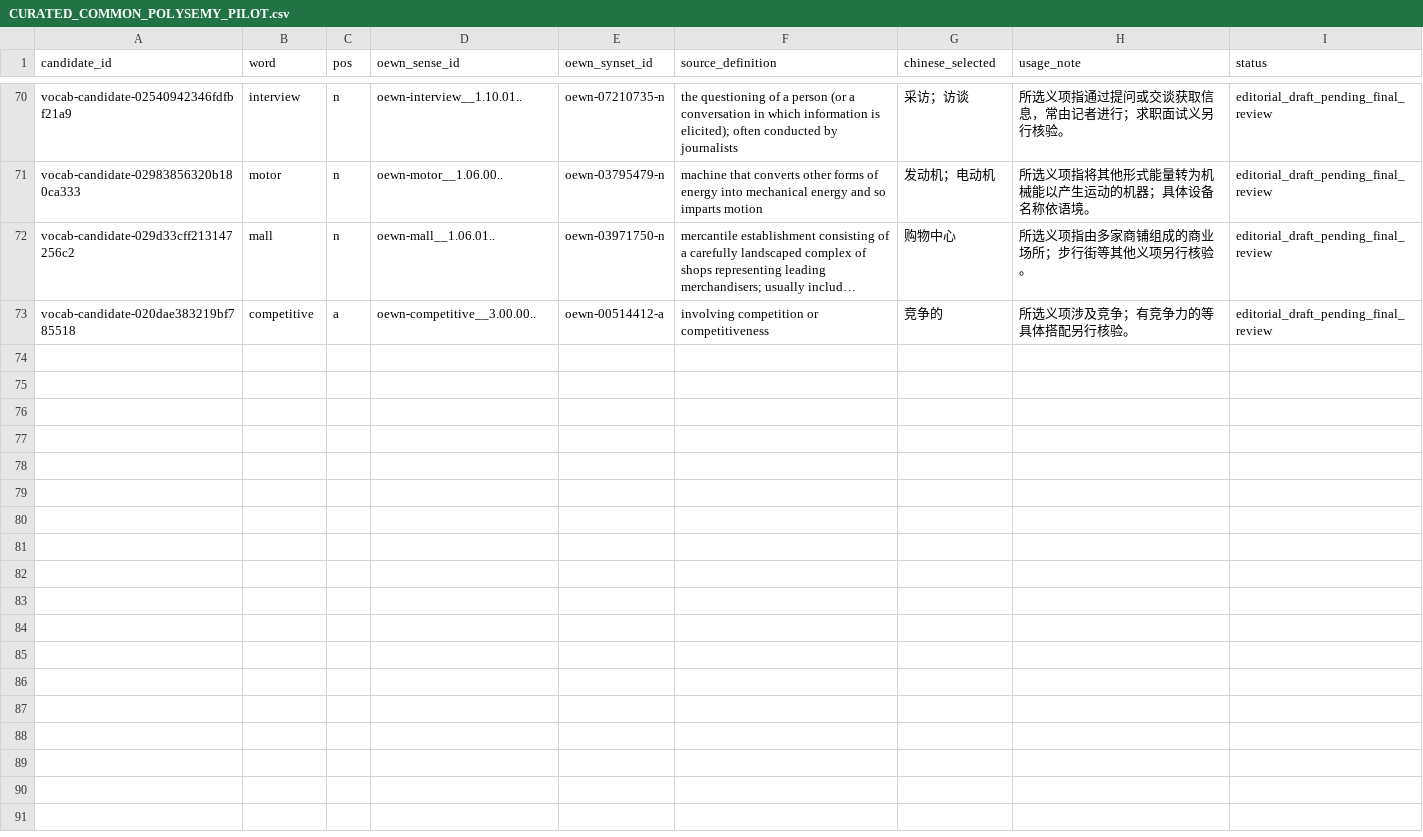
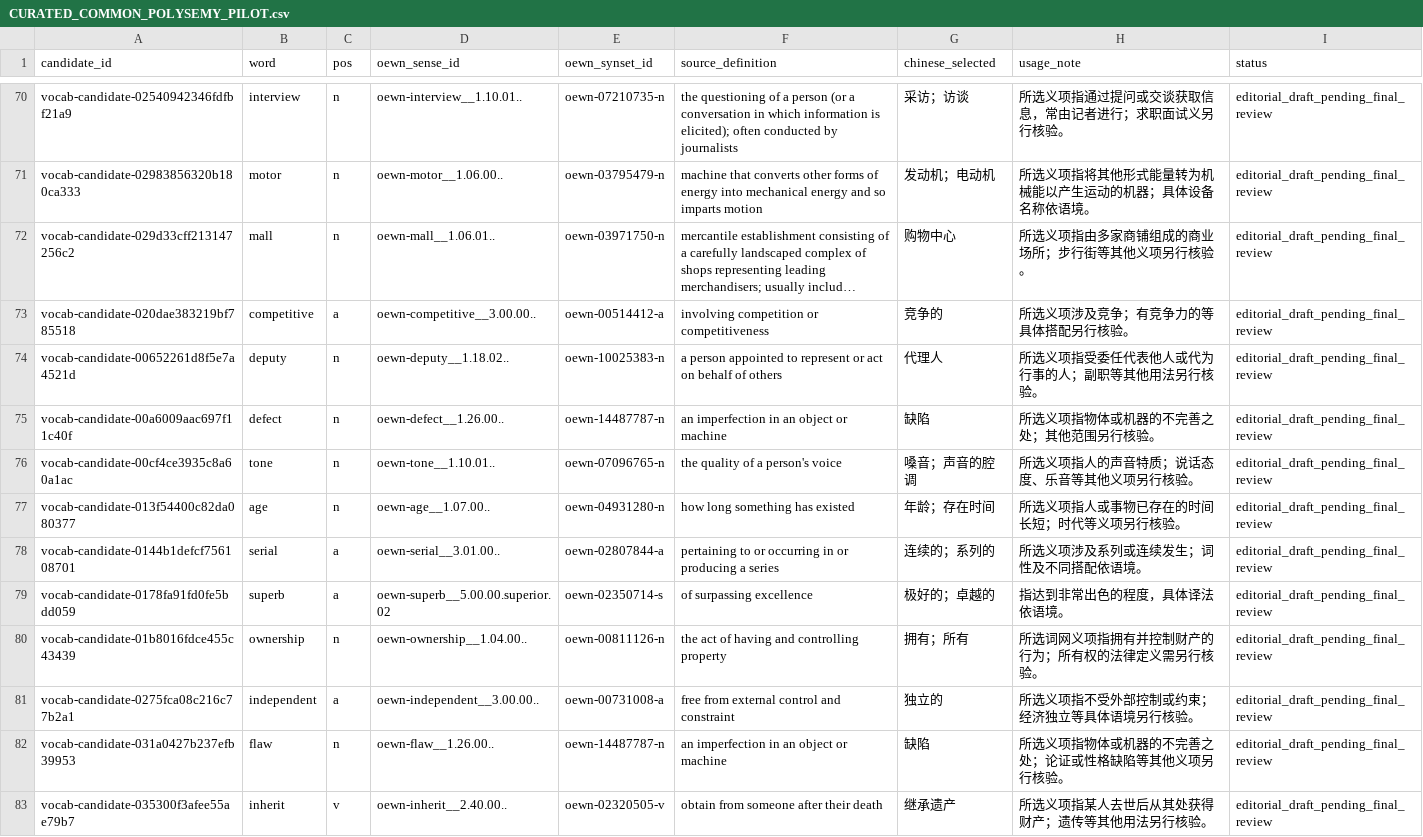
Before and after one commit to AloofLW/Etyra, a CSV file: docs/CURATED_COMMON_POLYSEMY_PILOT.csv, drawn as a sheet; only a part is shown, gaps mark what is left out; long unchanged cells end in …; the diff covers the shown part only; the diff names each change by its address in the sheet, - before the commit and + after, or states it on an @@ line.

Commit message:
Draft twenty vocabulary senses

```diff
--- a/docs/CURATED_COMMON_POLYSEMY_PILOT.csv
+++ b/docs/CURATED_COMMON_POLYSEMY_PILOT.csv
+row 74: vocab-candidate-00652261d8f5e7a4521d | deputy | n | oewn-deputy__1.18.02.. | oewn-10025383-n | a person appointed to represent or act on behalf of others | 代理人 | 所选义项指受委任代表他人或代为行事的人；副职等其他用法另行核验。 | editorial_draft_pending_final_review
+row 75: vocab-candidate-00a6009aac697f11c40f | defect | n | oewn-defect__1.26.00.. | oewn-14487787-n | an imperfection in an object or machine | 缺陷 | 所选义项指物体或机器的不完善之处；其他范围另行核验。 | editorial_draft_pending_final_review
+row 76: vocab-candidate-00cf4ce3935c8a60a1ac | tone | n | oewn-tone__1.10.01.. | oewn-07096765-n | the quality of a person's voice | 嗓音；声音的腔调 | 所选义项指人的声音特质；说话态度、乐音等其他义项另行核验。 | editorial_draft_pending_final_review
+row 77: vocab-candidate-013f54400c82da080377 | age | n | oewn-age__1.07.00.. | oewn-04931280-n | how long something has existed | 年龄；存在时间 | 所选义项指人或事物已存在的时间长短；时代等义项另行核验。 | editorial_draft_pending_final_review
+row 78: vocab-candidate-0144b1defcf756108701 | serial | a | oewn-serial__3.01.00.. | oewn-02807844-a | pertaining to or occurring in or producing a series | 连续的；系列的 | 所选义项涉及系列或连续发生；词性及不同搭配依语境。 | editorial_draft_pending_final_review
+row 79: vocab-candidate-0178fa91fd0fe5bdd059 | superb | a | oewn-superb__5.00.00.superior.02 | oewn-02350714-s | of surpassing excellence | 极好的；卓越的 | 指达到非常出色的程度，具体译法依语境。 | editorial_draft_pending_final_review
+row 80: vocab-candidate-01b8016fdce455c43439 | ownership | n | oewn-ownership__1.04.00.. | oewn-00811126-n | the act of having and controlling property | 拥有；所有 | 所选词网义项指拥有并控制财产的行为；所有权的法律定义需另行核验。 | editorial_draft_pending_final_review
+row 81: vocab-candidate-0275fca08c216c77b2a1 | independent | a | oewn-independent__3.00.00.. | oewn-00731008-a | free from external control and constraint | 独立的 | 所选义项指不受外部控制或约束；经济独立等具体语境另行核验。 | editorial_draft_pending_final_review
+row 82: vocab-candidate-031a0427b237efb39953 | flaw | n | oewn-flaw__1.26.00.. | oewn-14487787-n | an imperfection in an object or machine | 缺陷 | 所选义项指物体或机器的不完善之处；论证或性格缺陷等其他义项另行核验。 | editorial_draft_pending_final_review
+row 83: vocab-candidate-035300f3afee55ae79b7 | inherit | v | oewn-inherit__2.40.00.. | oewn-02320505-v | obtain from someone after their death | 继承遗产 | 所选义项指某人去世后从其处获得财产；遗传等其他用法另行核验。 | editorial_draft_pending_final_review
```
Also changed, not shown: 10 added rows elsewhere in this file, 3 other files.
